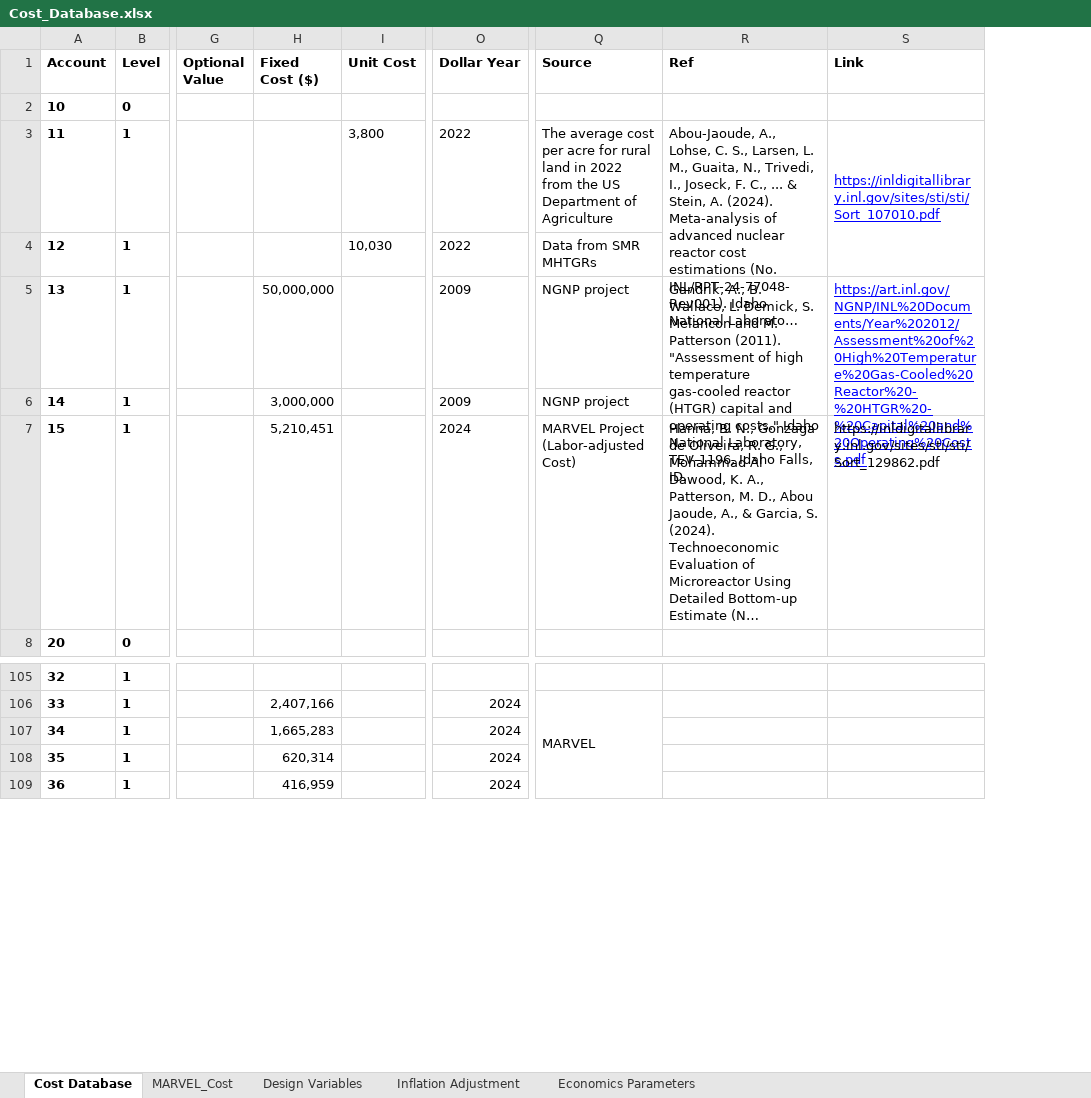
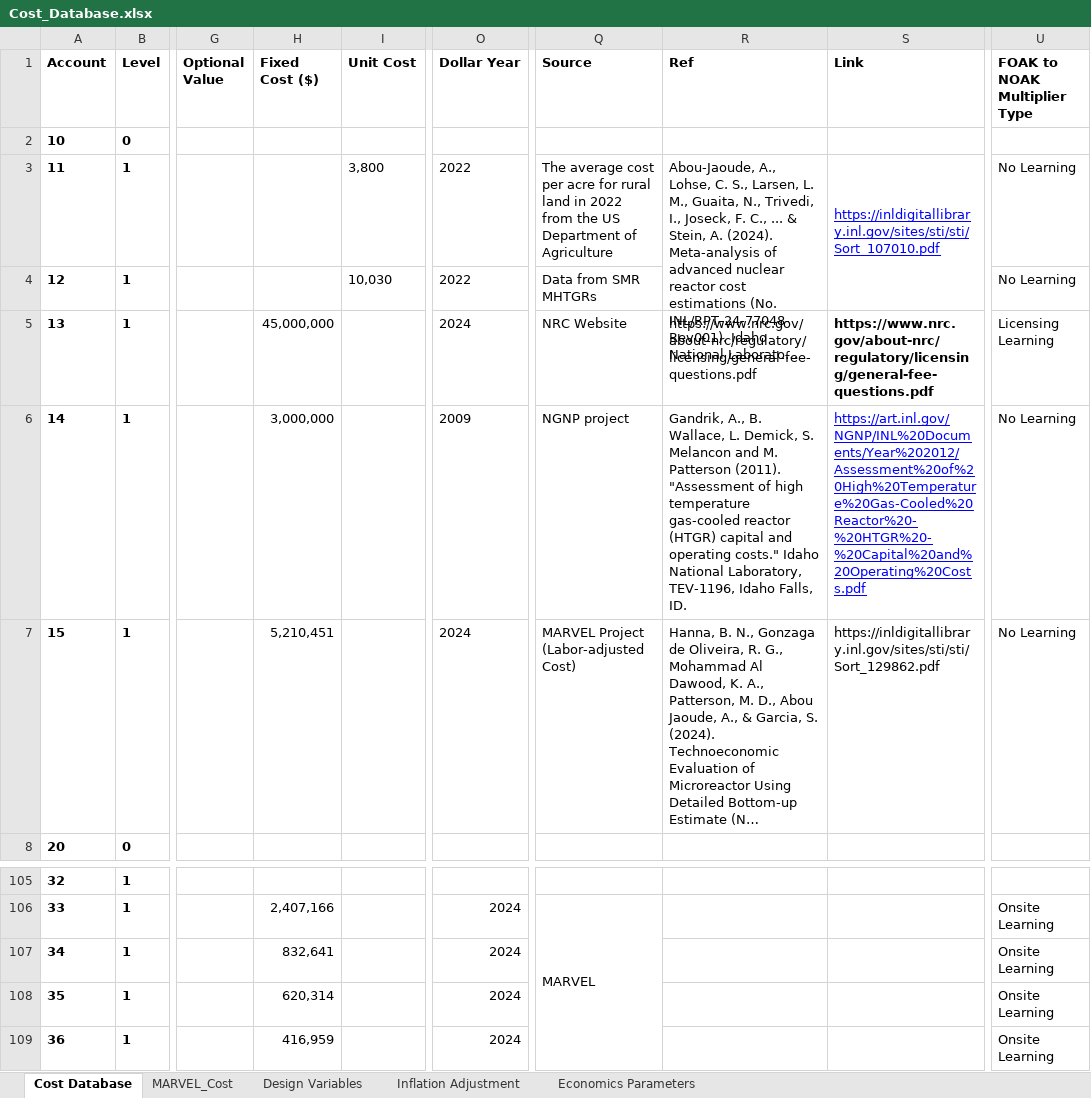
Before and after one commit to IdahoLabResearch/MOUSE, an Excel workbook: cost/Cost_Database.xlsx, sheet Cost Database, drawn as a sheet; only a part is shown, gaps mark what is left out; long unchanged cells end in …; values as stored, in another font and other column widths than the file's, no borders; conditional formats not drawn; removed rows and columns are numbered as before the commit, all else as after; the diff names each change by its address in the sheet, - before the commit and + after, or states it on an @@ line.

Commit message:
FOAK to NOAK Cost Multipliers

```diff
--- a/cost/Cost_Database.xlsx (sheet Cost Database)
+++ b/cost/Cost_Database.xlsx (sheet Cost Database)
+column U (FOAK to NOAK Multiplier Type), rows 3-7: No Learning | No Learning | Licensing Learning | No Learning | No Learning; rows 106-109: all Onsite Learning
-H5 (Fixed Cost ($)): 50,000,000
+H5 (Fixed Cost ($)): 45,000,000
-O5 (Dollar Year): 2009
+O5 (Dollar Year): 2024
-Q5 (Source): NGNP project
+Q5 (Source): NRC Website
-R5 (Ref): Gandrik, A., B. Wallace, L. Demick, S. Melancon and M. Patterson (2011). "Assessment of high temperature gas-cooled reactor (HTGR) capital and operating costs." Idaho National Laboratory, TEV-1196, Idaho Falls, ID.
+R5 (Ref): https://www.nrc.gov/about-nrc/regulatory/licensing/general-fee-questions.pdf
-R5:R6 merged
-S5 (Link): https://art.inl.gov/NGNP/INL%20Documents/Year%202012/Assessment%20of%20High%20Temperature%20Gas-Cooled%20Reactor%20-%20HTGR%20-%20Capital%20and%20Operating%20Costs.pdf
+S5 (Link): https://www.nrc.gov/about-nrc/regulatory/licensing/general-fee-questions.pdf
@@ S5 bold: off → on, underline: on → off, text colour: #0000FF → black @@
-S5:S6 merged
-R6 (Ref): (empty)
+R6 (Ref): Gandrik, A., B. Wallace, L. Demick, S. Melancon and M. Patterson (2011). "Assessment of high temperature gas-cooled reactor (HTGR) capital and operating costs." Idaho National Laboratory, TEV-1196, Idaho Falls, ID.
-S6 (Link): (empty)
+S6 (Link): https://art.inl.gov/NGNP/INL%20Documents/Year%202012/Assessment%20of%20High%20Temperature%20Gas-Cooled%20Reactor%20-%20HTGR%20-%20Capital%20and%20Operating%20Costs.pdf
-H107 (Fixed Cost ($)): 1,665,283
+H107 (Fixed Cost ($)): 832,641
```
Also changed, not shown: sheet Economics Parameters, 3 other files.
